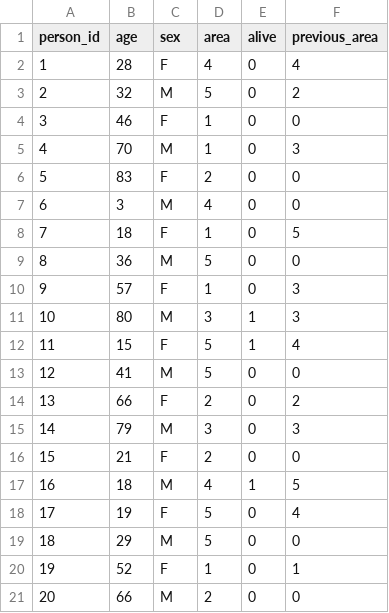
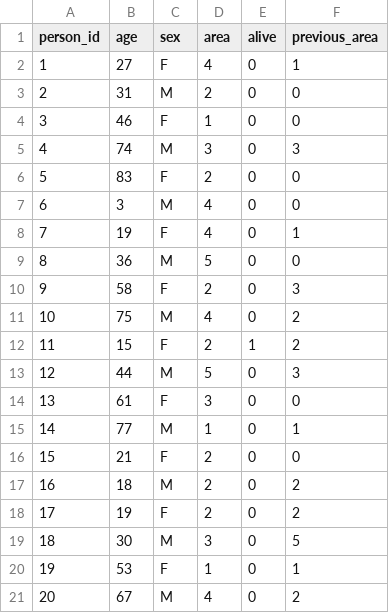
Before and after one commit to ricci-colasanti/Talos, a CSV file: microsim-demo/output.csv, drawn as a sheet.

```diff
--- a/microsim-demo/output.csv
+++ b/microsim-demo/output.csv
@@ -1,21 +1,21 @@
 person_id,age,sex,area,alive,previous_area
-1,28,F,4,0,4
-2,32,M,5,0,2
+1,27,F,4,0,1
+2,31,M,2,0,0
 3,46,F,1,0,0
-4,70,M,1,0,3
+4,74,M,3,0,3
 5,83,F,2,0,0
 6,3,M,4,0,0
-7,18,F,1,0,5
+7,19,F,4,0,1
 8,36,M,5,0,0
-9,57,F,1,0,3
-10,80,M,3,1,3
-11,15,F,5,1,4
-12,41,M,5,0,0
-13,66,F,2,0,2
-14,79,M,3,0,3
+9,58,F,2,0,3
+10,75,M,4,0,2
+11,15,F,2,1,2
+12,44,M,5,0,3
+13,61,F,3,0,0
+14,77,M,1,0,1
 15,21,F,2,0,0
-16,18,M,4,1,5
-17,19,F,5,0,4
-18,29,M,5,0,0
-19,52,F,1,0,1
-20,66,M,2,0,0
+16,18,M,2,0,2
+17,19,F,2,0,2
+18,30,M,3,0,5
+19,53,F,1,0,1
+20,67,M,4,0,2
```
Also changed, not shown: 5 other files.
